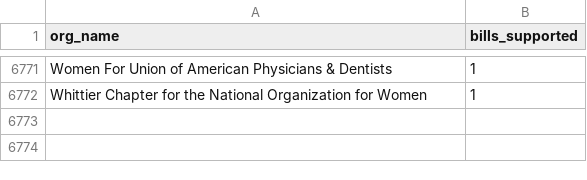
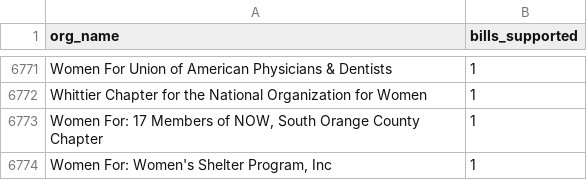
Before and after one commit to Nall-Group/california-groups-disambiguation, a CSV file: org_names_for_cleaning/leginfo_added_to_crosswalk.csv, drawn as a sheet; only a part is shown, gaps mark what is left out; the diff names each change by its address in the sheet, - before the commit and + after, or states it on an @@ line.

Commit message:
Task 4730: leginfo batch 1114 - add 2 orgs to crosswalk (RA-Fleet-3)
- 'Women For: 17 Members of NOW, South Orange County Chapter' -> new chapter
  'NOW, South Orange County Chapter' under NATIONAL ORGANIZATION FOR WOMEN,
  with the source string preserved as an alternate_spelling of the chapter.
- "Women For: Women's Shelter Program, Inc" -> alternate_spelling under the
  existing "Women's Shelter Program, Inc" alt of Women's Shelter Program -
  San Luis Obispo.

Other 2 entries in the batch needed no change (already in the crosswalk):
'Woodland Hills Homeowners Organization' (canonical exists, case-only diff)
and 'Los Angeles City Council' (already an alt under CITY OF LOS ANGELES);
neither is present in any source CSV.

Pipeline deferred to step-3 finalize per task instructions.

```diff
--- a/org_names_for_cleaning/leginfo_added_to_crosswalk.csv
+++ b/org_names_for_cleaning/leginfo_added_to_crosswalk.csv
+row 6773: Women For: 17 Members of NOW, South Orange County Chapter | 1
+row 6774: Women For: Women's Shelter Program, Inc | 1
```
Also changed, not shown: 1 other file.
